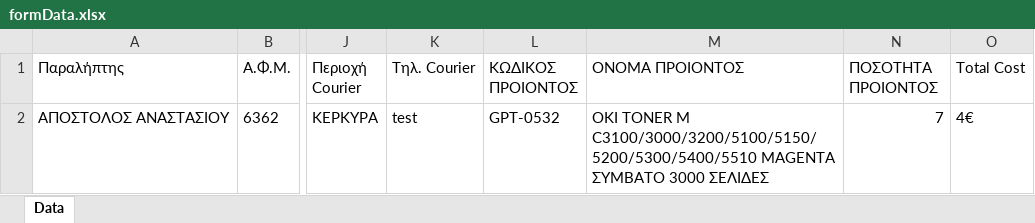
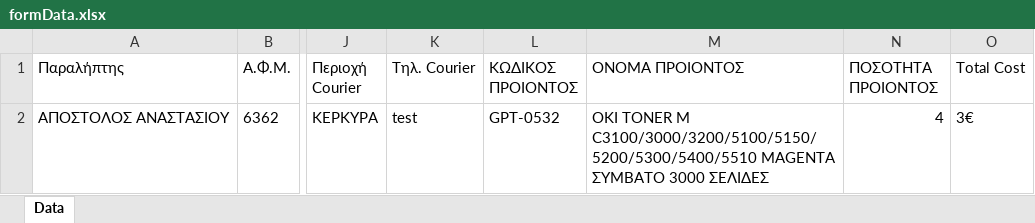
Before and after one commit to Eksapsy/elogistics-platform-german, an Excel workbook: server/files/formData.xlsx, sheet Data, drawn as a sheet; only a part is shown, gaps mark what is left out; values as stored, in another font and other column widths than the file's, no borders; the diff names each change by its address in the sheet, - before the commit and + after, or states it on an @@ line.

```diff
--- a/server/files/formData.xlsx (sheet Data)
+++ b/server/files/formData.xlsx (sheet Data)
-N2 (ΠΟΣΟΤΗΤΑ ΠΡΟΙΟΝΤΟΣ): 7
+N2 (ΠΟΣΟΤΗΤΑ ΠΡΟΙΟΝΤΟΣ): 4
-O2 (Total Cost): 4€
+O2 (Total Cost): 3€
```
Also changed, not shown: 4 other files.
